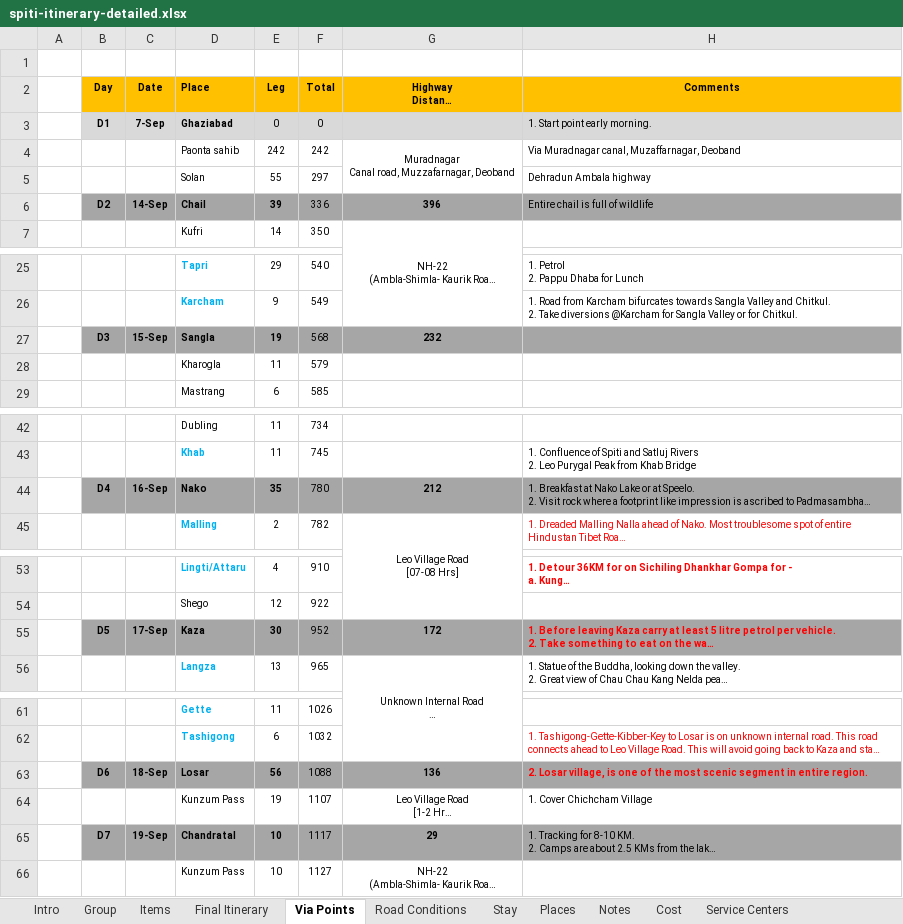
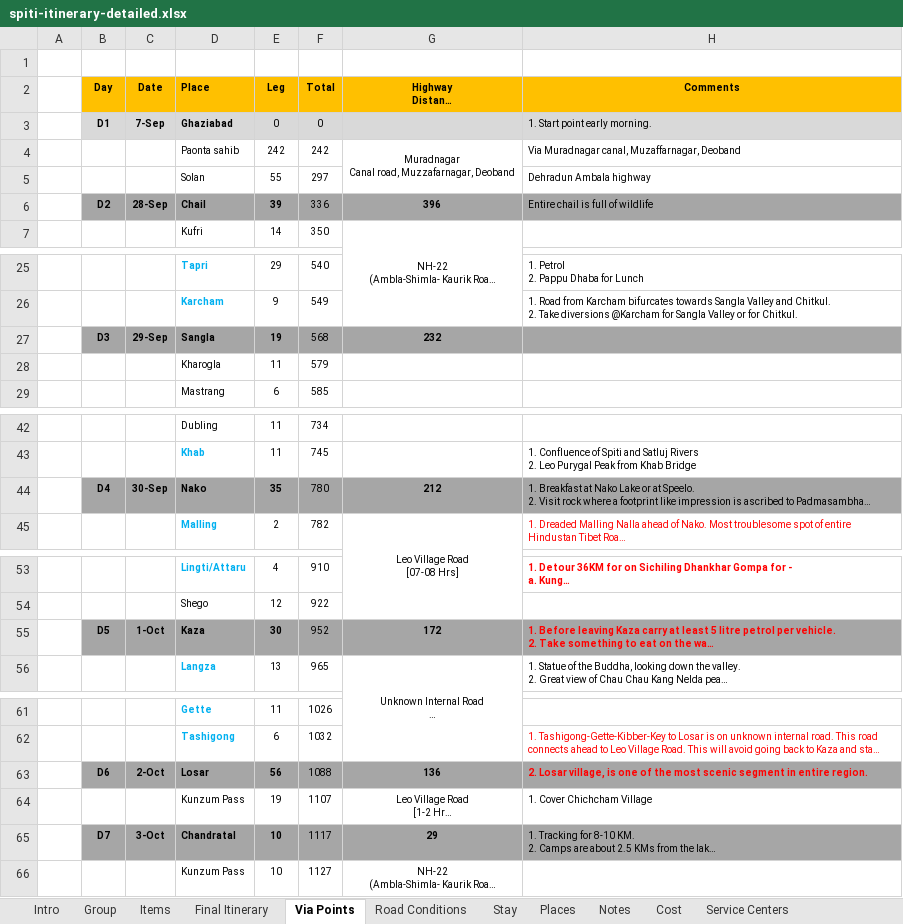
Before and after one commit to inbravo/travel, an Excel workbook: september-2019/plan/spiti-itinerary-detailed.xlsx, sheet Via Points, drawn as a sheet; only a part is shown, gaps mark what is left out; long unchanged cells end in …; values as stored, in another font and other column widths than the file's, no borders; the diff covers the shown part only; the diff names each change by its address in the sheet, - before the commit and + after, or states it on an @@ line.

```diff
--- a/september-2019/plan/spiti-itinerary-detailed.xlsx (sheet Via Points)
+++ b/september-2019/plan/spiti-itinerary-detailed.xlsx (sheet Via Points)
-C6 (Date): 14-Sep
+C6 (Date): 28-Sep
-C27 (Date): 15-Sep
+C27 (Date): 29-Sep
-C44 (Date): 16-Sep
+C44 (Date): 30-Sep
-C55 (Date): 17-Sep
+C55 (Date): 1-Oct
-C63 (Date): 18-Sep
+C63 (Date): 2-Oct
-C65 (Date): 19-Sep
+C65 (Date): 3-Oct
```
Also changed, not shown: 2 edited cells elsewhere in this sheet, sheet Final Itinerary.
